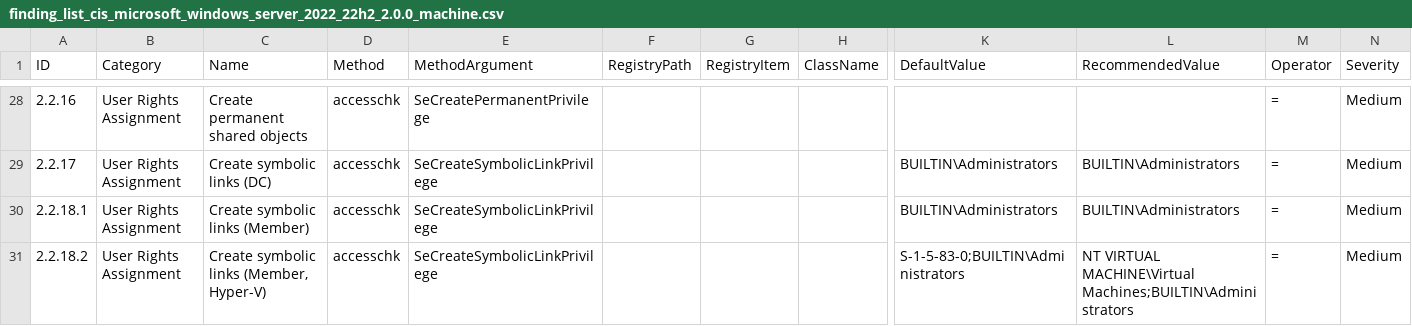
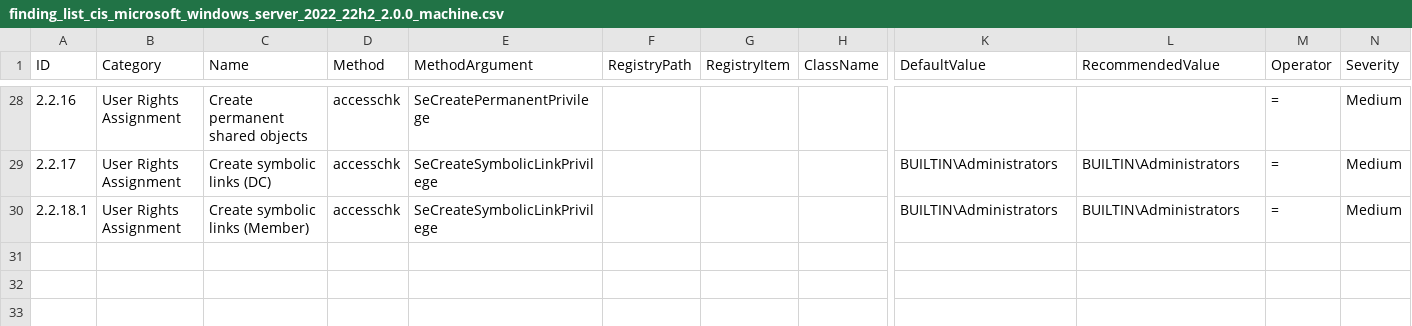
Before and after one commit to libre-devops/azure-devops-hardened-scale-set-agents, a CSV file: packer/windows/windows-server2022-azure/scripts/HardeningKitty/lists/finding_list_cis_microsoft_windows_server_2022_22h2_2.0.0_machine.csv, drawn as a sheet; only a part is shown, gaps mark what is left out; rows hold the shown columns only; the diff names each change by its address in the sheet, - before the commit and + after, or states it on an @@ line.

Commit message:
update

```diff
--- a/packer/windows/windows-server2022-azure/scripts/HardeningKitty/lists/finding_list_cis_microsoft_windows_server_2022_22h2_2.0.0_machine.csv
+++ b/packer/windows/windows-server2022-azure/scripts/HardeningKitty/lists/finding_list_cis_microsoft_windows_server_2022_22h2_2.0.0_machine.csv
-row 31: 2.2.18.2 | User Rights Assignment | Create symbolic links (Member, Hyper-V) | accesschk | SeCreateSymbolicLinkPrivilege |  |  |  | S-1-5-83-0;BUILTIN\Administrators | NT VIRTUAL MACHINE\Virtual Machines;BUILTIN\Administrators | = | Medium
```
